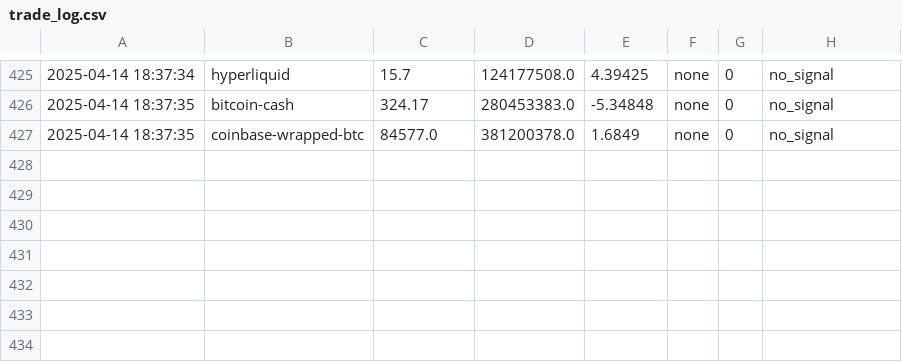
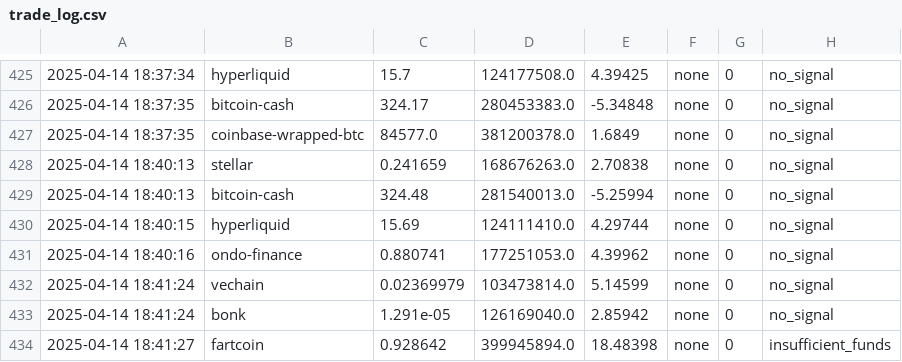
Before and after one commit to snelson4693/nikki, a CSV file: logs/trade_log.csv, drawn as a sheet; only a part is shown, gaps mark what is left out; the diff names each change by its address in the sheet, - before the commit and + after, or states it on an @@ line.

```diff
--- a/logs/trade_log.csv
+++ b/logs/trade_log.csv
+row 428: 2025-04-14 18:40:13 | stellar | 0.241659 | 168676263.0 | 2.70838 | none | 0 | no_signal
+row 429: 2025-04-14 18:40:13 | bitcoin-cash | 324.48 | 281540013.0 | -5.25994 | none | 0 | no_signal
+row 430: 2025-04-14 18:40:15 | hyperliquid | 15.69 | 124111410.0 | 4.29744 | none | 0 | no_signal
+row 431: 2025-04-14 18:40:16 | ondo-finance | 0.880741 | 177251053.0 | 4.39962 | none | 0 | no_signal
+row 432: 2025-04-14 18:41:24 | vechain | 0.02369979 | 103473814.0 | 5.14599 | none | 0 | no_signal
+row 433: 2025-04-14 18:41:24 | bonk | 1.291e-05 | 126169040.0 | 2.85942 | none | 0 | no_signal
+row 434: 2025-04-14 18:41:27 | fartcoin | 0.928642 | 399945894.0 | 18.48398 | none | 0 | insufficient_funds
```
Also changed, not shown: 7 other files.
